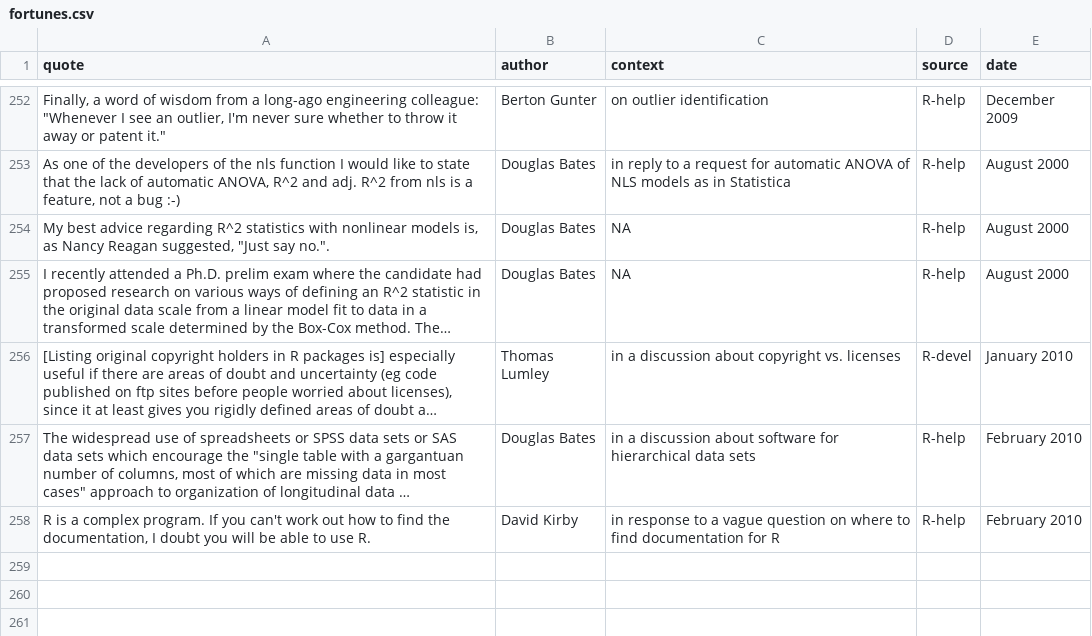
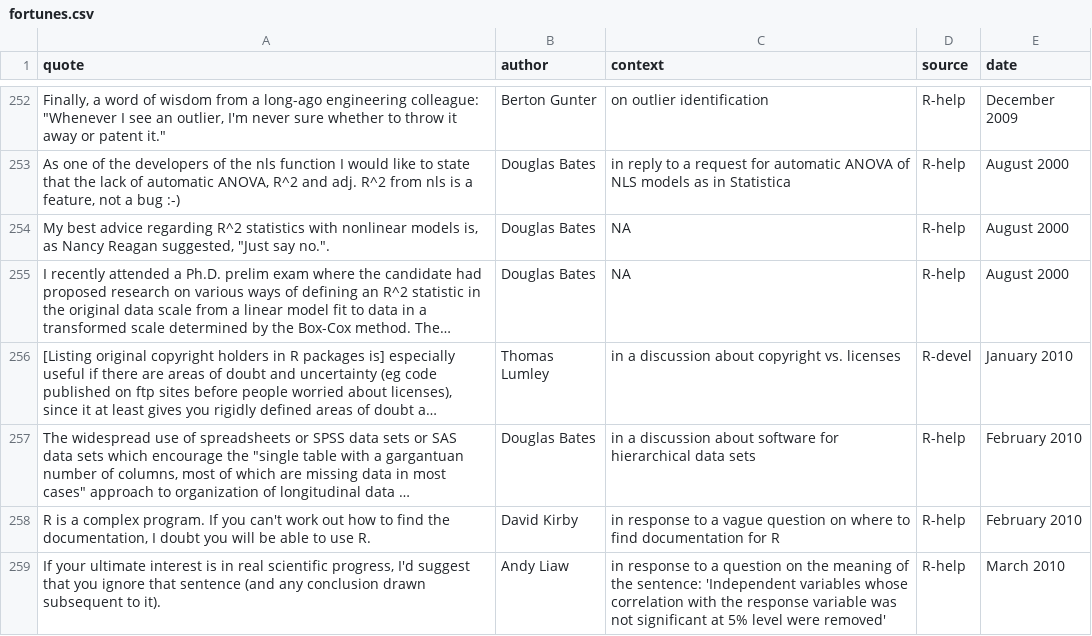
Before and after one commit to rforge/fortunes, a CSV file: pkg/inst/fortunes/fortunes.csv, drawn as a sheet; only a part is shown, gaps mark what is left out; long unchanged cells end in …; the diff names each change by its address in the sheet, - before the commit and + after, or states it on an @@ line.

Commit message:
Any Liaw on variable selection
git-svn-id: svn://svn.r-forge.r-project.org/svnroot/fortunes@284 edb9625f-4e0d-4859-8d74-9fd3b1da38cb

```diff
--- a/pkg/inst/fortunes/fortunes.csv
+++ b/pkg/inst/fortunes/fortunes.csv
+row 259: If your ultimate interest is in real scientific progress, I'd suggest that you ignore that sentence (and any conclusion drawn subsequent to it). | Andy Liaw | in response to a question on the meaning of the sentence: 'Independent variables whose correlation with the response variable was not significant at 5% level were removed' | R-help | March 2010
```
